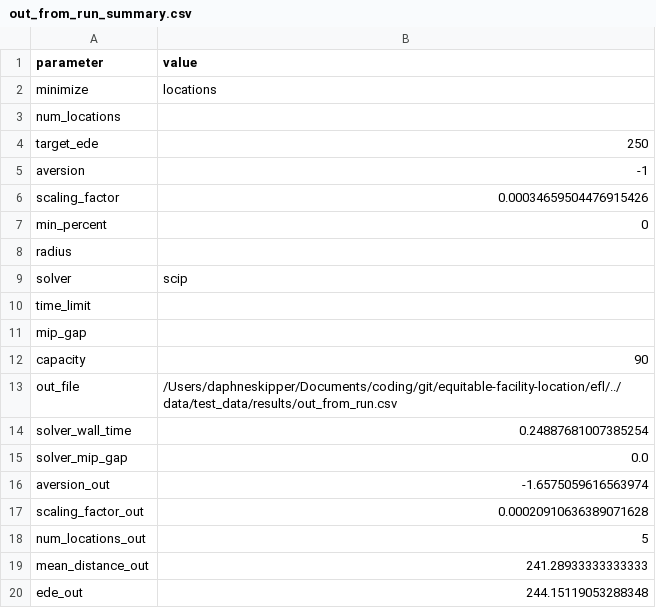
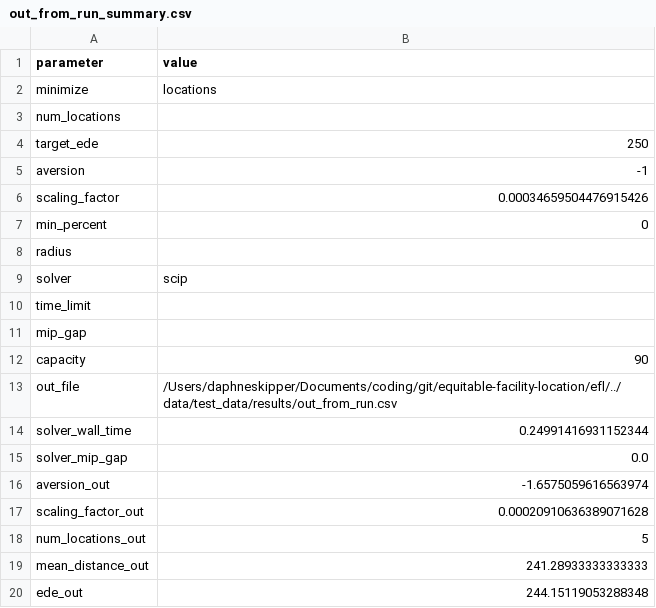
Before and after one commit to dskipper/equitable-facility-location, a CSV file: data/test_data/results/out_from_run_summary.csv, drawn as a sheet.

```diff
--- a/data/test_data/results/out_from_run_summary.csv
+++ b/data/test_data/results/out_from_run_summary.csv
@@ -13,3 +13,3 @@ capacity,90
 out_file,/Users/daphneskipper/Documents/coding/git/equitable-facility-location/efl/../data/test_data/results/out_from_run.csv
-solver_wall_time,0.24887681007385254
+solver_wall_time,0.24991416931152344
 solver_mip_gap,0.0
```
Also changed, not shown: 3 other files.
